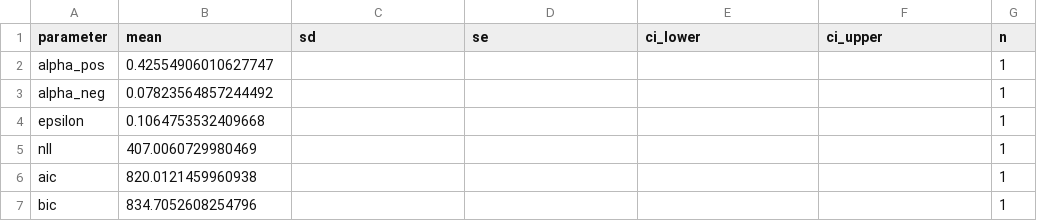
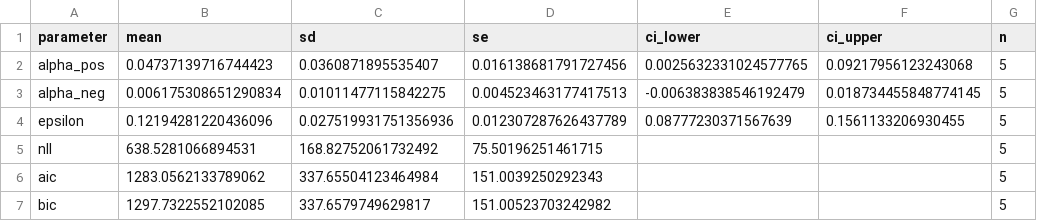
Before and after one commit to adammanoogian/rlwm_trauma_analysis, a CSV file: output/mle/qlearning_group_summary.csv, drawn as a sheet.

```diff
--- a/output/mle/qlearning_group_summary.csv
+++ b/output/mle/qlearning_group_summary.csv
@@ -1,7 +1,7 @@
 parameter,mean,sd,se,ci_lower,ci_upper,n
-alpha_pos,0.42554906010627747,,,,,1
-alpha_neg,0.07823564857244492,,,,,1
-epsilon,0.1064753532409668,,,,,1
-nll,407.0060729980469,,,,,1
-aic,820.0121459960938,,,,,1
-bic,834.7052608254796,,,,,1
+alpha_pos,0.04737139716744423,0.0360871895535407,0.016138681791727456,0.0025632331024577765,0.09217956123243068,5
+alpha_neg,0.006175308651290834,0.01011477115842275,0.004523463177417513,-0.006383838546192479,0.018734455848774145,5
+epsilon,0.12194281220436096,0.027519931751356936,0.012307287626437789,0.08777230371567639,0.1561133206930455,5
+nll,638.5281066894531,168.82752061732492,75.50196251461715,,,5
+aic,1283.0562133789062,337.65504123464984,151.0039250292343,,,5
+bic,1297.7322552102085,337.6579749629817,151.00523703242982,,,5
```
Also changed, not shown: output/mle/qlearning_checkpoint.csv, output/mle/qlearning_individual_fits.csv, 4 other files.
